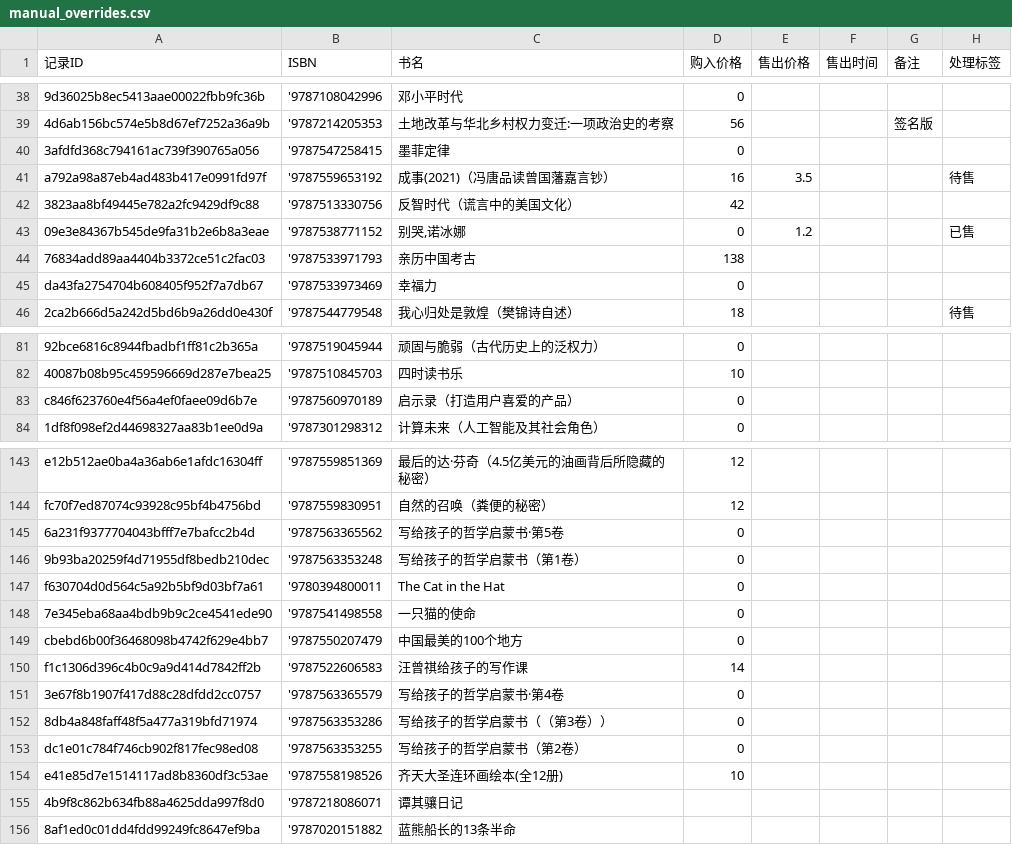
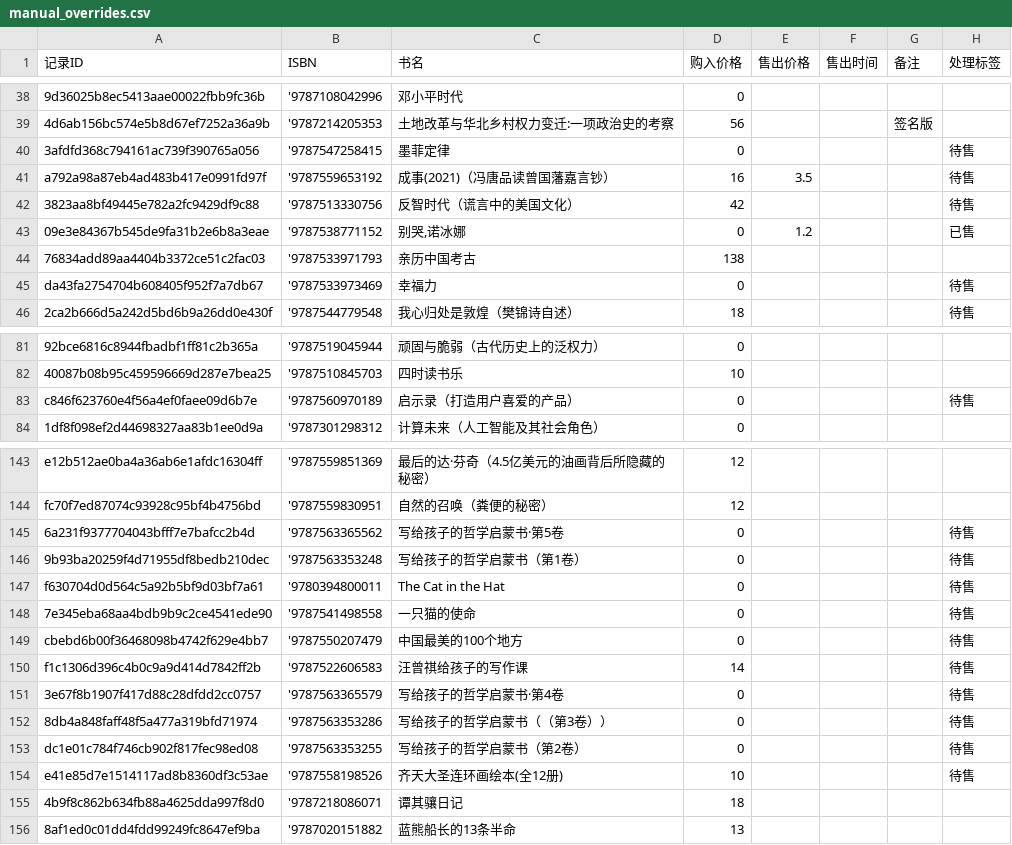
Before and after one commit to lipingxu/dzy_inventory, a CSV file: manual_overrides.csv, drawn as a sheet; only a part is shown, gaps mark what is left out; the diff covers the shown part only; the diff names each change by its address in the sheet, - before the commit and + after, or states it on an @@ line.

Commit message:
chore: update manual overrides via local editor

```diff
--- a/manual_overrides.csv
+++ b/manual_overrides.csv
-H40 (处理标签): (empty)
+H40 (处理标签): 待售
-H42 (处理标签): (empty)
+H42 (处理标签): 待售
-H45 (处理标签): (empty)
+H45 (处理标签): 待售
-H83 (处理标签): (empty)
+H83 (处理标签): 待售
-H145:H154 (处理标签): (empty)
+H145:H154 (处理标签): 待售
-D155 (购入价格): (empty)
+D155 (购入价格): 18
-D156 (购入价格): (empty)
+D156 (购入价格): 13
```
Also changed, not shown: 3 edited cells elsewhere in this file.
